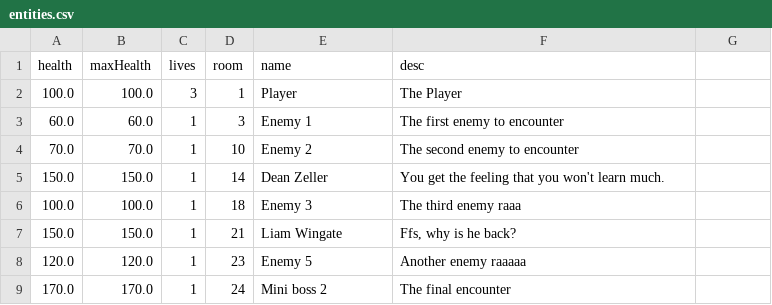
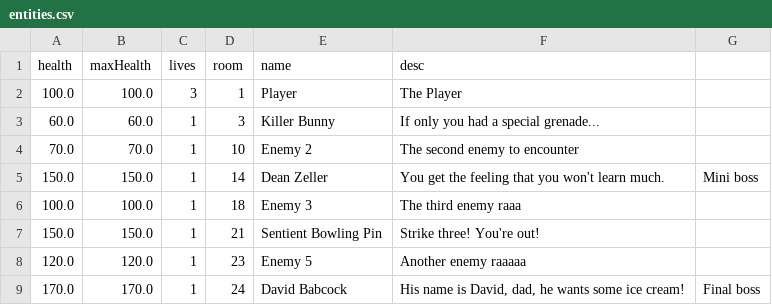
Before and after one commit to loganKinzler/CS320GroupProject_TBAG, a CSV file: src/edu/ycp/cs320/TBAG/tbagdb/res/entities.csv, drawn as a sheet.

```diff
--- a/src/edu/ycp/cs320/TBAG/tbagdb/res/entities.csv
+++ b/src/edu/ycp/cs320/TBAG/tbagdb/res/entities.csv
@@ -2,8 +2,8 @@ health|maxHealth|lives|room|name|desc
 100.0|100.0|3|1|Player|The Player
-60.0|60.0|1|3|Enemy 1|The first enemy to encounter
+60.0|60.0|1|3|Killer Bunny|If only you had a special grenade...
 70.0|70.0|1|10|Enemy 2|The second enemy to encounter
-150.0|150.0|1|14|Dean Zeller|You get the feeling that you won't learn much.
+150.0|150.0|1|14|Dean Zeller|You get the feeling that you won't learn much.|Mini boss
 100.0|100.0|1|18|Enemy 3|The third enemy raaa
-150.0|150.0|1|21|Liam Wingate|Ffs, why is he back?
+150.0|150.0|1|21|Sentient Bowling Pin|Strike three! You're out!
 120.0|120.0|1|23|Enemy 5|Another enemy raaaaa
-170.0|170.0|1|24|Mini boss 2|The final encounter
+170.0|170.0|1|24|David Babcock|His name is David, dad, he wants some ice cream!|Final boss
```
Also changed, not shown: src/edu/ycp/cs320/TBAG/tbagdb/res/rooms.csv, 11 other files.
